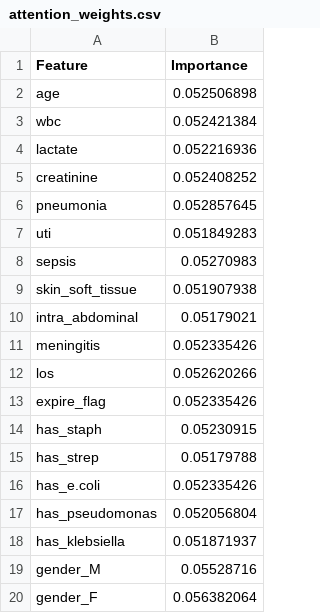
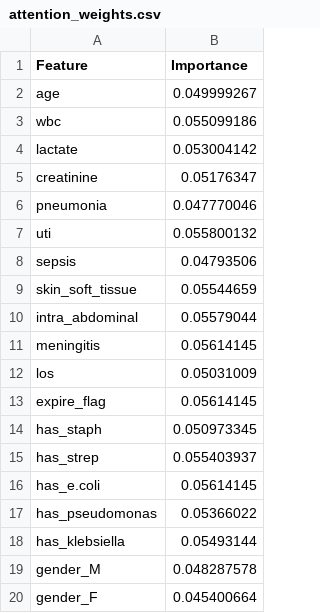
Before and after one commit to Sallyliubj/Explainable-Deep-RL, a CSV file: train_logs/explainability/attention_weights.csv, drawn as a sheet.

Commit message:
upload new training result

```diff
--- a/train_logs/explainability/attention_weights.csv
+++ b/train_logs/explainability/attention_weights.csv
@@ -1,20 +1,20 @@
 Feature,Importance
-age,0.052506898
-wbc,0.052421384
-lactate,0.052216936
-creatinine,0.052408252
-pneumonia,0.052857645
-uti,0.051849283
-sepsis,0.05270983
-skin_soft_tissue,0.051907938
-intra_abdominal,0.05179021
-meningitis,0.052335426
-los,0.052620266
-expire_flag,0.052335426
-has_staph,0.05230915
-has_strep,0.05179788
-has_e.coli,0.052335426
-has_pseudomonas,0.052056804
-has_klebsiella,0.051871937
-gender_M,0.05528716
-gender_F,0.056382064
+age,0.049999267
+wbc,0.055099186
+lactate,0.053004142
+creatinine,0.05176347
+pneumonia,0.047770046
+uti,0.055800132
+sepsis,0.04793506
+skin_soft_tissue,0.05544659
+intra_abdominal,0.05579044
+meningitis,0.05614145
+los,0.05031009
+expire_flag,0.05614145
+has_staph,0.050973345
+has_strep,0.055403937
+has_e.coli,0.05614145
+has_pseudomonas,0.05366022
+has_klebsiella,0.05493144
+gender_M,0.048287578
+gender_F,0.045400664
```
Also changed, not shown: 7 other files.
